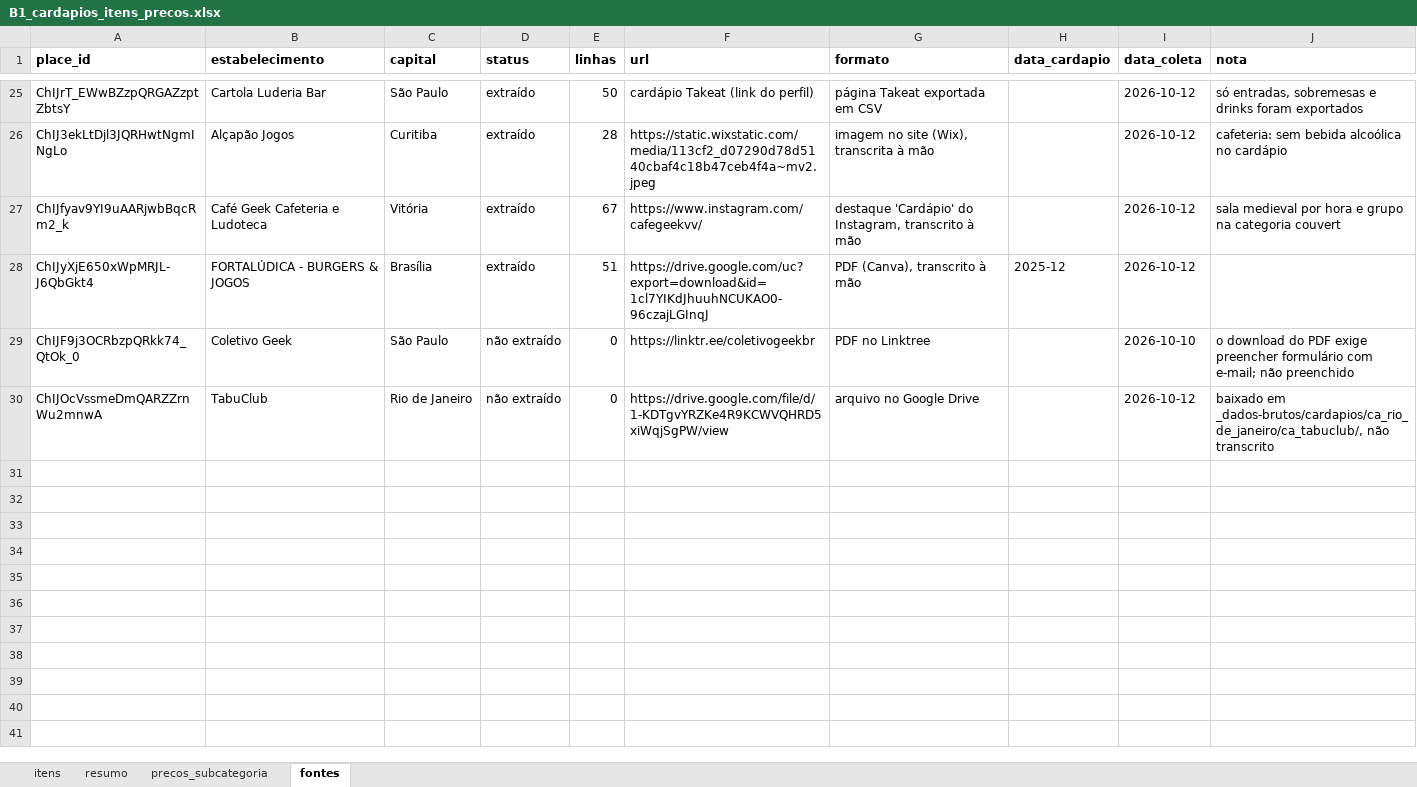
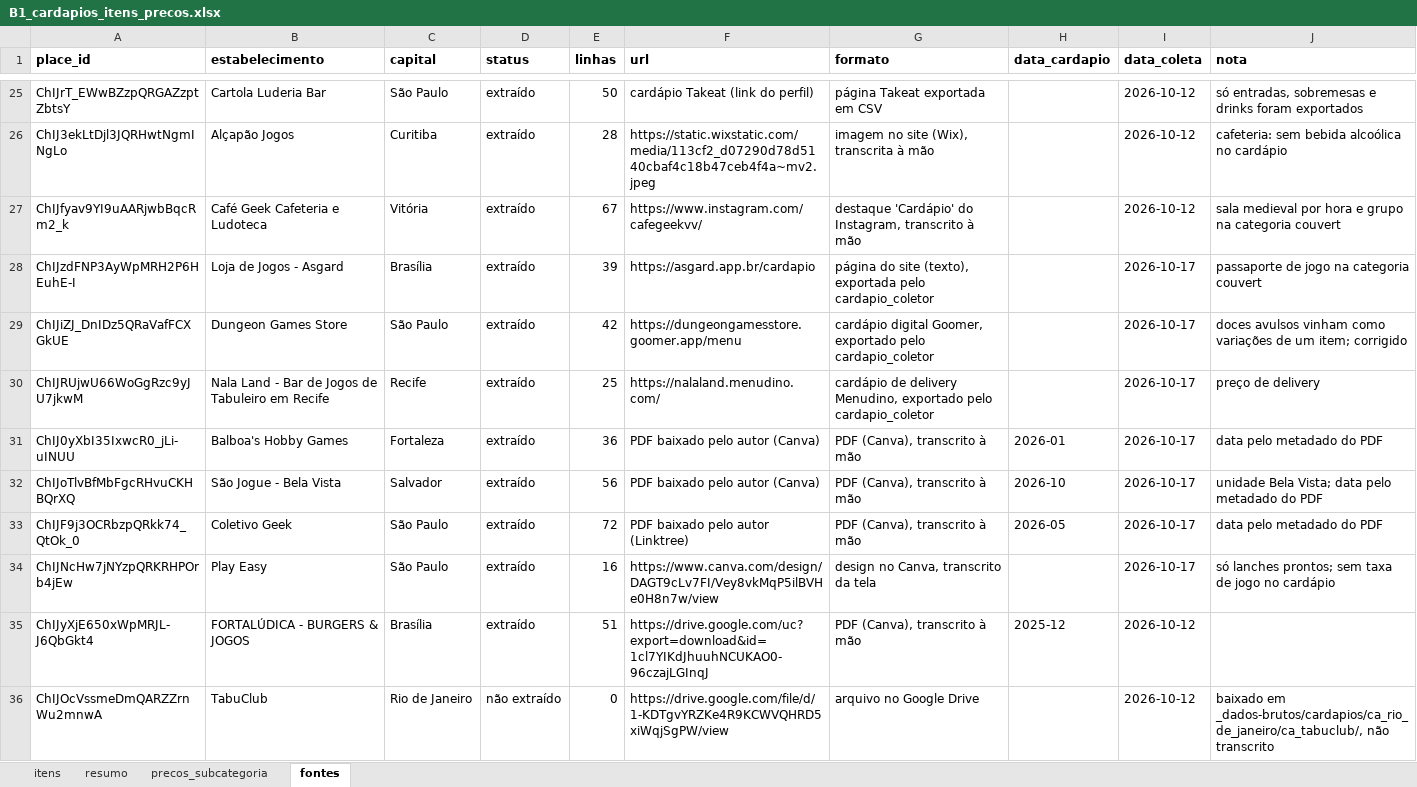
Before and after one commit to eusouopeu/luderia-tcc, an Excel workbook: dados/[B1] Estabelecimentos e cardapios/cardapios/B1_cardapios_itens_precos.xlsx, sheet fontes, drawn as a sheet; only a part is shown, gaps mark what is left out; values as stored, in another font and other column widths than the file's, no borders; removed rows and columns are numbered as before the commit, all else as after; the diff names each change by its address in the sheet, - before the commit and + after, or states it on an @@ line.

```diff
--- a/dados/[B1] Estabelecimentos e cardapios/cardapios/B1_cardapios_itens_precos.xlsx (sheet fontes)
+++ b/dados/[B1] Estabelecimentos e cardapios/cardapios/B1_cardapios_itens_precos.xlsx (sheet fontes)
+row 28: ChIJzdFNP3AyWpMRH2P6HEuhE-I | Loja de Jogos - Asgard | Brasília | extraído | 39 | https://asgard.app.br/cardapio | página do site (texto), exportada pelo cardapio_coletor |  | 2026-10-17 | passaporte de jogo na categoria couvert
+row 29: ChIJiZJ_DnIDz5QRaVafFCXGkUE | Dungeon Games Store | São Paulo | extraído | 42 | https://dungeongamesstore.goomer.app/menu | cardápio digital Goomer, exportado pelo cardapio_coletor |  | 2026-10-17 | doces avulsos vinham como variações de um item; corrigido
+row 30: ChIJRUjwU66WoGgRzc9yJU7jkwM | Nala Land - Bar de Jogos de Tabuleiro em Recife | Recife | extraído | 25 | https://nalaland.menudino.com/ | cardápio de delivery Menudino, exportado pelo cardapio_coletor |  | 2026-10-17 | preço de delivery
+row 31: ChIJ0yXbI35IxwcR0_jLi-uINUU | Balboa's Hobby Games | Fortaleza | extraído | 36 | PDF baixado pelo autor (Canva) | PDF (Canva), transcrito à mão | 2026-01 | 2026-10-17 | data pelo metadado do PDF
+row 32: ChIJoTlvBfMbFgcRHvuCKHBQrXQ | São Jogue - Bela Vista | Salvador | extraído | 56 | PDF baixado pelo autor (Canva) | PDF (Canva), transcrito à mão | 2026-10 | 2026-10-17 | unidade Bela Vista; data pelo metadado do PDF
+row 33: ChIJF9j3OCRbzpQRkk74_QtOk_0 | Coletivo Geek | São Paulo | extraído | 72 | PDF baixado pelo autor (Linktree) | PDF (Canva), transcrito à mão | 2026-05 | 2026-10-17 | data pelo metadado do PDF
+row 34: ChIJNcHw7jNYzpQRKRHPOrb4jEw | Play Easy | São Paulo | extraído | 16 | https://www.canva.com/design/DAGT9cLv7FI/Vey8vkMqP5ilBVHe0H8n7w/view | design no Canva, transcrito da tela |  | 2026-10-17 | só lanches prontos; sem taxa de jogo no cardápio
-row 29: ChIJF9j3OCRbzpQRkk74_QtOk_0 | Coletivo Geek | São Paulo | não extraído | 0 | https://linktr.ee/coletivogeekbr | PDF no Linktree |  | 2026-10-10 | o download do PDF exige preencher formulário com e-mail; não preenchido
```
Also changed, not shown: sheet itens, sheet resumo, sheet precos_subcategoria, dados/[B1] Estabelecimentos e cardapios/estabelecimentos/4_estatistica_descritiva/B1_estatistica_descritiva_geral.xlsx, dados/[B1] Estabelecimentos e cardapios/estabelecimentos/4_estatistica_descritiva/B1_estatistica_descritiva_por_grupo.xlsx, 23 other files.
